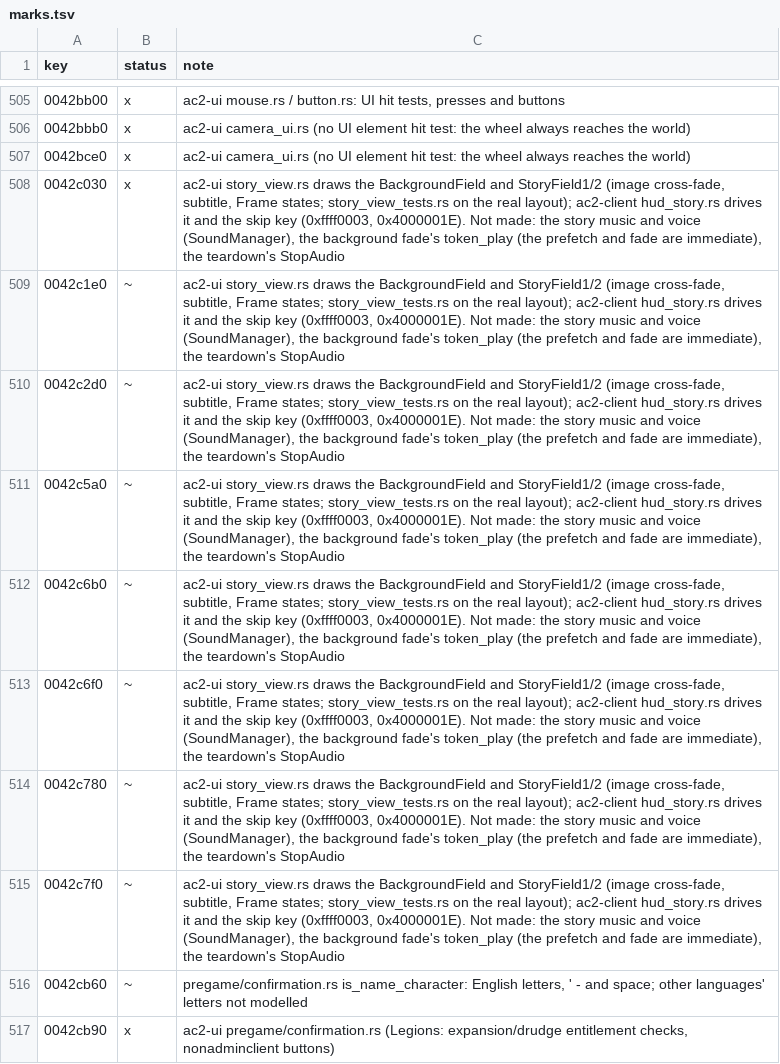
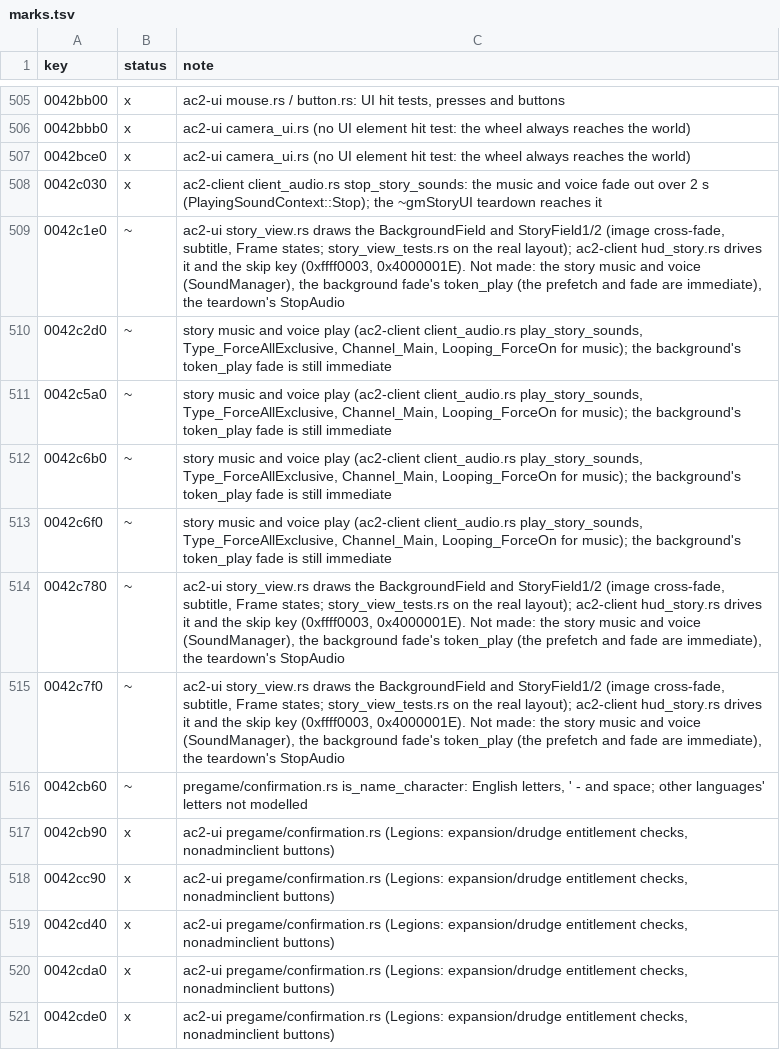
Before and after one commit to CrimsonMage/AC2_Rusted, a TSV file: docs/retail-catalog/marks.tsv, drawn as a sheet; only a part is shown, gaps mark what is left out; the shorter side is filled out with more unchanged rows.

Commit message:
ac2-client: the story's music and voice play (gmStoryUI::Play, Finish)
A keyframe's music and voice now play through the sound manager. Each replaces the story's
last one over two seconds (PlayingSoundContext::Stop(ctx, 2.0)); both are played as
Type_ForceAllExclusive on Channel_Main, the music looping (Looping_ForceOn). The story's
teardown (gmStoryUI::Finish, reached by ~gmStoryUI and the skip key) fades both out.

Retail Behavior traced: gmStoryUI::Play (SoundManager::Play, PlaySoundData defaults),
gmStoryUI::Finish (PlayingSoundContext::Stop).
Verification: ac2-client builds clippy clean; story_script_7160 and the story tests pass.
Known Gaps: the background fade's token_play is still immediate (see the catalog row).

```diff
--- a/docs/retail-catalog/marks.tsv
+++ b/docs/retail-catalog/marks.tsv
@@ -507,8 +507,8 @@ key	status	note
 0042bce0	x	ac2-ui camera_ui.rs (no UI element hit test: the wheel always reaches the world)
-0042c030	x	ac2-ui story_view.rs draws the BackgroundField and StoryField1/2 (image cross-fade, subtitle, Frame states; story_view_tests.rs on the real layout); ac2-client hud_story.rs drives it and the skip key (0xffff0003, 0x4000001E). Not made: the story music and voice (SoundManager), the background fade's token_play (the prefetch and fade are immediate), the teardown's StopAudio
+0042c030	x	ac2-client client_audio.rs stop_story_sounds: the music and voice fade out over 2 s (PlayingSoundContext::Stop); the ~gmStoryUI teardown reaches it
 0042c1e0	~	ac2-ui story_view.rs draws the BackgroundField and StoryField1/2 (image cross-fade, subtitle, Frame states; story_view_tests.rs on the real layout); ac2-client hud_story.rs drives it and the skip key (0xffff0003, 0x4000001E). Not made: the story music and voice (SoundManager), the background fade's token_play (the prefetch and fade are immediate), the teardown's StopAudio
-0042c2d0	~	ac2-ui story_view.rs draws the BackgroundField and StoryField1/2 (image cross-fade, subtitle, Frame states; story_view_tests.rs on the real layout); ac2-client hud_story.rs drives it and the skip key (0xffff0003, 0x4000001E). Not made: the story music and voice (SoundManager), the background fade's token_play (the prefetch and fade are immediate), the teardown's StopAudio
-0042c5a0	~	ac2-ui story_view.rs draws the BackgroundField and StoryField1/2 (image cross-fade, subtitle, Frame states; story_view_tests.rs on the real layout); ac2-client hud_story.rs drives it and the skip key (0xffff0003, 0x4000001E). Not made: the story music and voice (SoundManager), the background fade's token_play (the prefetch and fade are immediate), the teardown's StopAudio
-0042c6b0	~	ac2-ui story_view.rs draws the BackgroundField and StoryField1/2 (image cross-fade, subtitle, Frame states; story_view_tests.rs on the real layout); ac2-client hud_story.rs drives it and the skip key (0xffff0003, 0x4000001E). Not made: the story music and voice (SoundManager), the background fade's token_play (the prefetch and fade are immediate), the teardown's StopAudio
-0042c6f0	~	ac2-ui story_view.rs draws the BackgroundField and StoryField1/2 (image cross-fade, subtitle, Frame states; story_view_tests.rs on the real layout); ac2-client hud_story.rs drives it and the skip key (0xffff0003, 0x4000001E). Not made: the story music and voice (SoundManager), the background fade's token_play (the prefetch and fade are immediate), the teardown's StopAudio
+0042c2d0	~	story music and voice play (ac2-client client_audio.rs play_story_sounds, Type_ForceAllExclusive, Channel_Main, Looping_ForceOn for music); the background's token_play fade is still immediate
+0042c5a0	~	story music and voice play (ac2-client client_audio.rs play_story_sounds, Type_ForceAllExclusive, Channel_Main, Looping_ForceOn for music); the background's token_play fade is still immediate
+0042c6b0	~	story music and voice play (ac2-client client_audio.rs play_story_sounds, Type_ForceAllExclusive, Channel_Main, Looping_ForceOn for music); the background's token_play fade is still immediate
+0042c6f0	~	story music and voice play (ac2-client client_audio.rs play_story_sounds, Type_ForceAllExclusive, Channel_Main, Looping_ForceOn for music); the background's token_play fade is still immediate
 0042c780	~	ac2-ui story_view.rs draws the BackgroundField and StoryField1/2 (image cross-fade, subtitle, Frame states; story_view_tests.rs on the real layout); ac2-client hud_story.rs drives it and the skip key (0xffff0003, 0x4000001E). Not made: the story music and voice (SoundManager), the background fade's token_play (the prefetch and fade are immediate), the teardown's StopAudio
```
Also changed, not shown: 4 other files.
